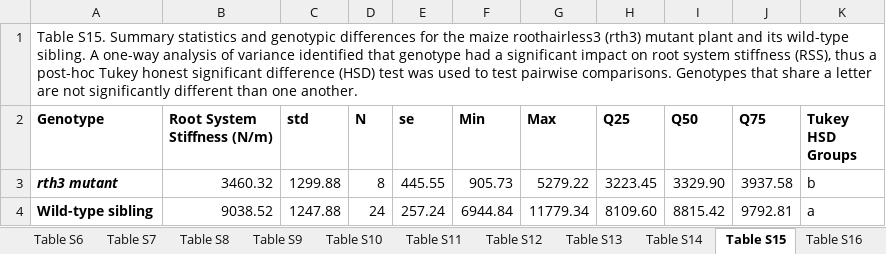
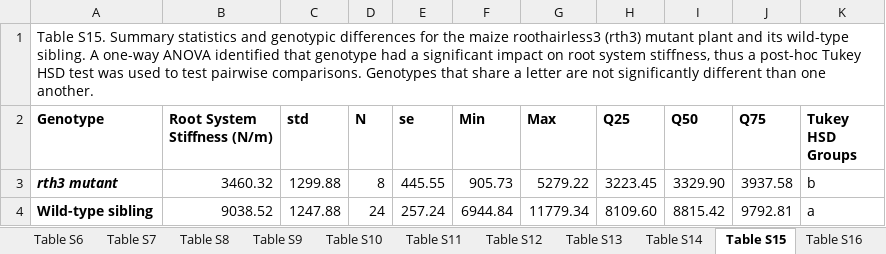
Before and after one commit to EESparksLab/Hostetler_Pierce_et_al_2026, an Excel workbook: SupplementalData/SupplementaryTables.xlsx, sheet Table S15, drawn as a sheet; values as stored, in another font and other column widths than the file's, no borders; the diff names each change by its address in the sheet, - before the commit and + after, or states it on an @@ line.

```diff
--- a/SupplementalData/SupplementaryTables.xlsx (sheet Table S15)
+++ b/SupplementalData/SupplementaryTables.xlsx (sheet Table S15)
-A1 (Genotype): …A one-way analysis of variance identified that genotype had a significant impact on root system stiffness (RSS), thus a post-hoc Tukey honest significant difference (HSD) test was…
+A1 (Genotype): …A one-way ANOVA identified that genotype had a significant impact on root system stiffness, thus a post-hoc Tukey HSD test was…
```
Also changed, not shown: sheet Table S10, sheet Table S5, sheet Table S16, sheet Table S4, sheet Table S1, sheet Table S2, 9 more sheets, 12 other files.
